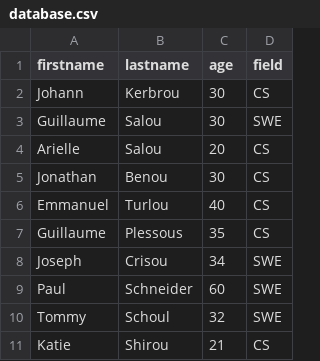
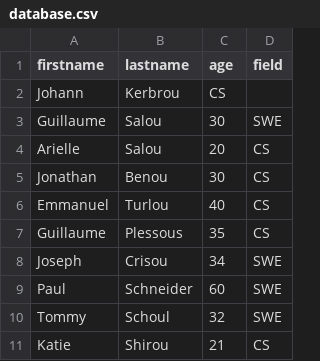
Before and after one commit to Abdallah-Abdelrahman/alx-backend-javascript, a CSV file: 0x05-Node_JS_basic/database.csv, drawn as a sheet.

```diff
--- a/0x05-Node_JS_basic/database.csv
+++ b/0x05-Node_JS_basic/database.csv
@@ -1,3 +1,3 @@
 firstname,lastname,age,field
-Johann,Kerbrou,30,CS
+Johann,Kerbrou,CS
 Guillaume,Salou,30,SWE
```
Also changed, not shown: 2 other files.
